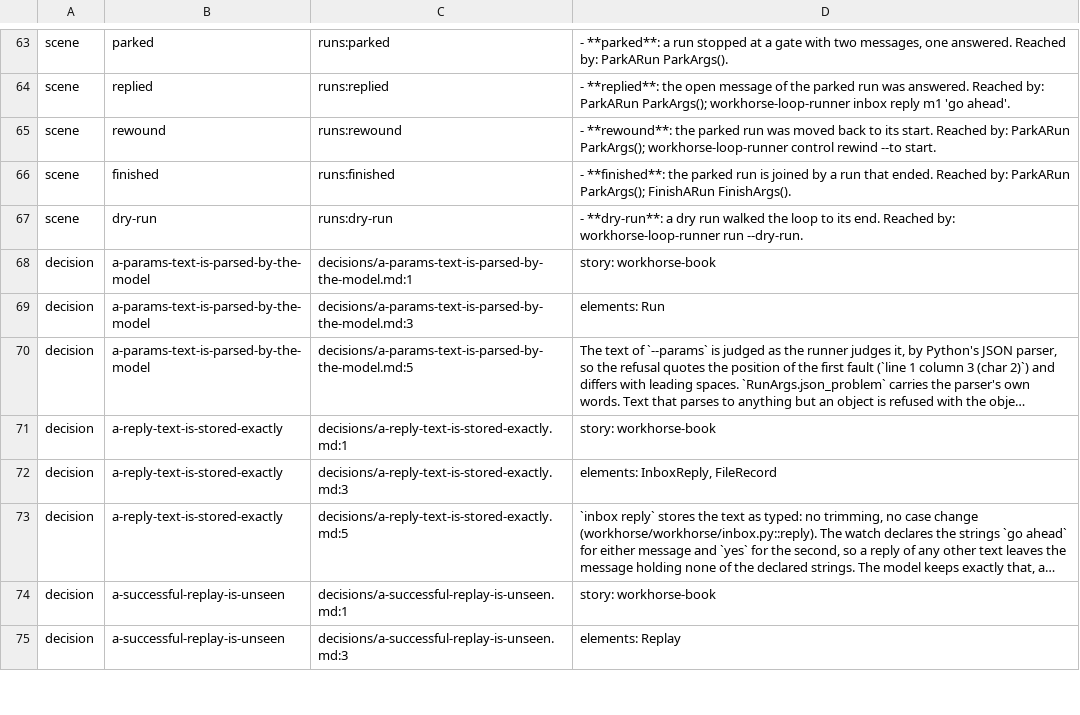
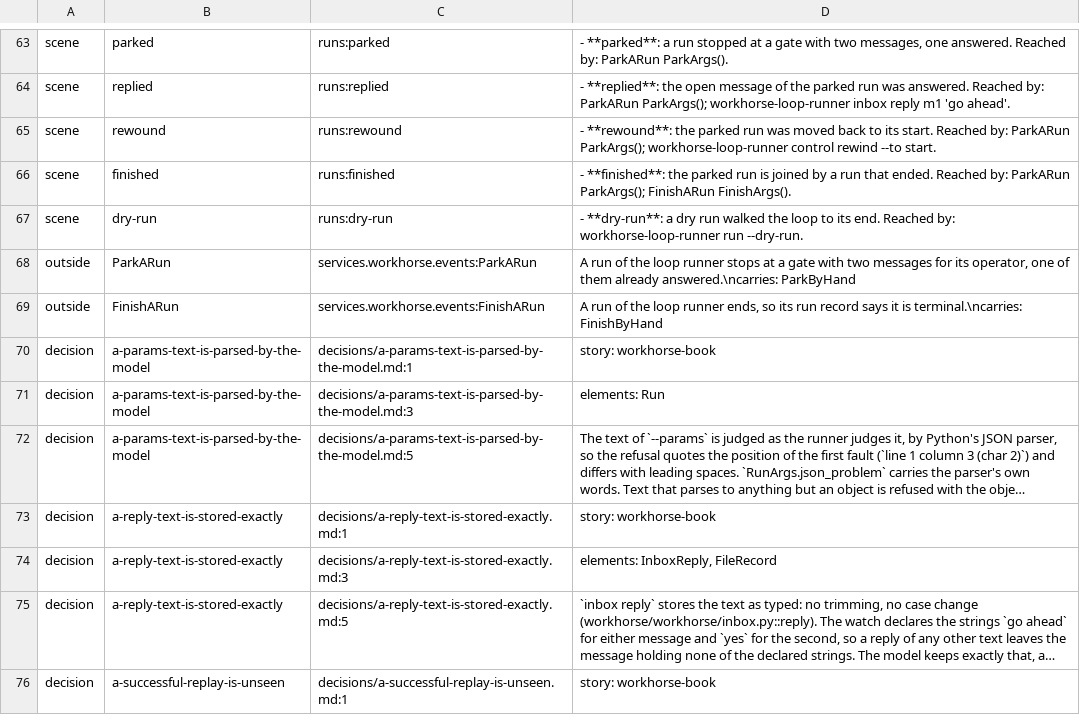
Before and after one commit to GabrielCpp/stablemate, a TSV file: services/workhorse/index.tsv, drawn as a sheet; only a part is shown, gaps mark what is left out; the shorter side is filled out with more unchanged rows; long unchanged cells end in ….

```diff
--- a/services/workhorse/index.tsv
+++ b/services/workhorse/index.tsv
@@ -67,2 +67,4 @@ scene	finished	runs:finished	- **finished**: the parked run is joined by a run t
 scene	dry-run	runs:dry-run	- **dry-run**: a dry run walked the loop to its end. Reached by: workhorse-loop-runner run --dry-run.
+outside	ParkARun	services.workhorse.events:ParkARun	A run of the loop runner stops at a gate with two messages for its operator, one of them already answered.\ncarries: ParkByHand
+outside	FinishARun	services.workhorse.events:FinishARun	A run of the loop runner ends, so its run record says it is terminal.\ncarries: FinishByHand
 decision	a-params-text-is-parsed-by-the-model	decisions/a-params-text-is-parsed-by-the-model.md:1	story: workhorse-book
```
